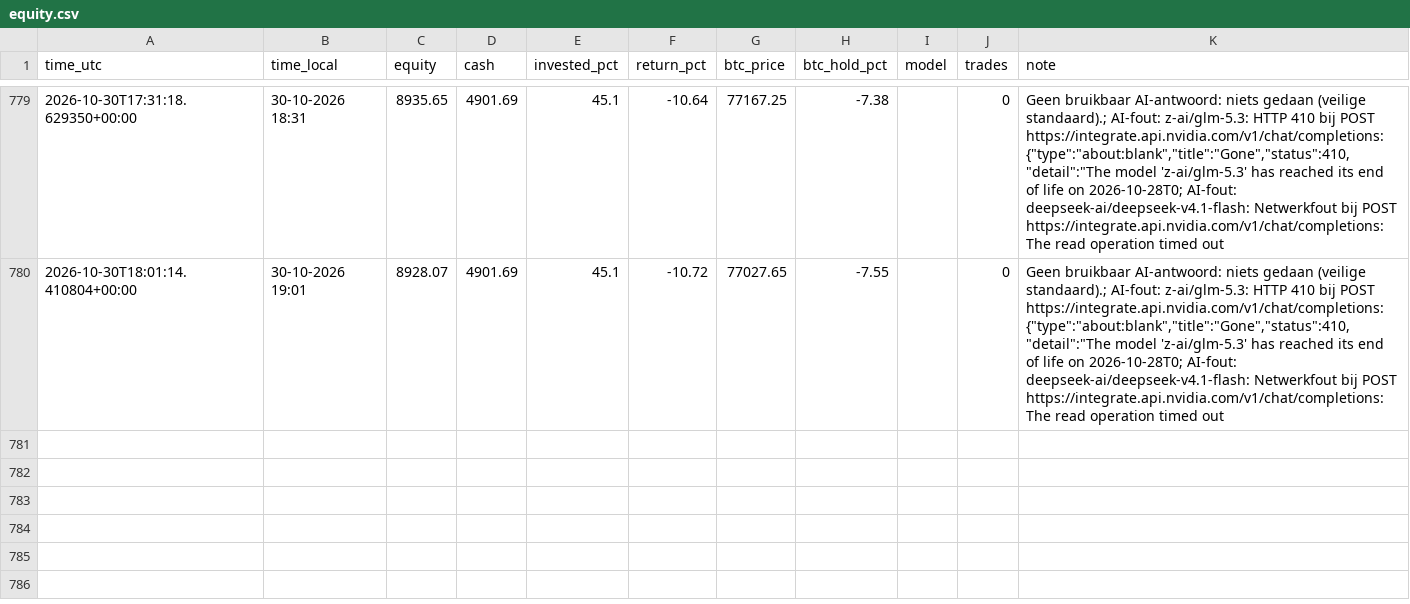
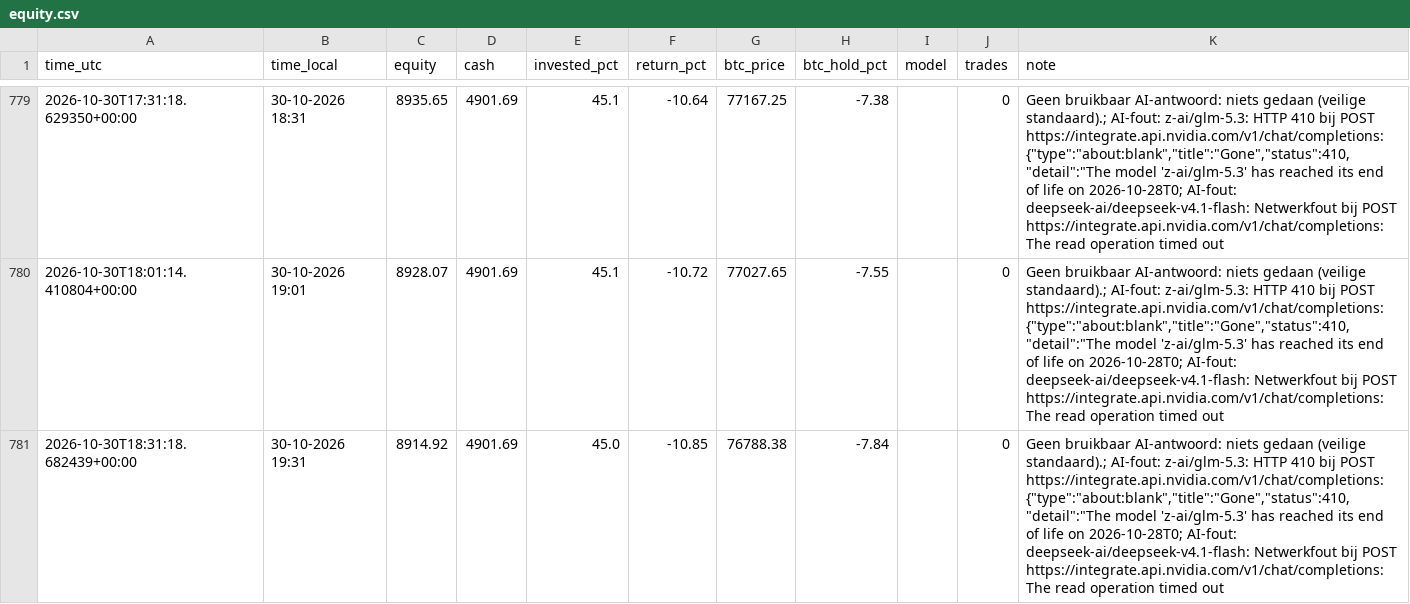
Before and after one commit to robinstar06-cpu/ai-trader, a CSV file: data/equity.csv, drawn as a sheet; only a part is shown, gaps mark what is left out.

```diff
--- a/data/equity.csv
+++ b/data/equity.csv
@@ -781 +781,2 @@ time_utc,time_local,equity,cash,invested_pct,return_pct,btc_price,btc_hold_pct,m
 2026-10-30T18:01:14.410804+00:00,30-10-2026 19:01,8928.07,4901.69,45.1,-10.72,77027.65,-7.55,,0,"Geen bruikbaar AI-antwoord: niets gedaan (veilige standaard).; AI-fout: z-ai/glm-5.3: HTTP 410 bij POST https://integrate.api.nvidia.com/v1/chat/completions: {""type"":""about:blank"",""title"":""Gone"",""status"":410,""detail"":""The model 'z-ai/glm-5.3' has reached its end of life on 2026-10-28T0; AI-fout: deepseek-ai/deepseek-v4.1-flash: Netwerkfout bij POST https://integrate.api.nvidia.com/v1/chat/completions: The read operation timed out"
+2026-10-30T18:31:18.682439+00:00,30-10-2026 19:31,8914.92,4901.69,45.0,-10.85,76788.38,-7.84,,0,"Geen bruikbaar AI-antwoord: niets gedaan (veilige standaard).; AI-fout: z-ai/glm-5.3: HTTP 410 bij POST https://integrate.api.nvidia.com/v1/chat/completions: {""type"":""about:blank"",""title"":""Gone"",""status"":410,""detail"":""The model 'z-ai/glm-5.3' has reached its end of life on 2026-10-28T0; AI-fout: deepseek-ai/deepseek-v4.1-flash: Netwerkfout bij POST https://integrate.api.nvidia.com/v1/chat/completions: The read operation timed out"
```
Also changed, not shown: data/decisions.csv, 1 other file.
